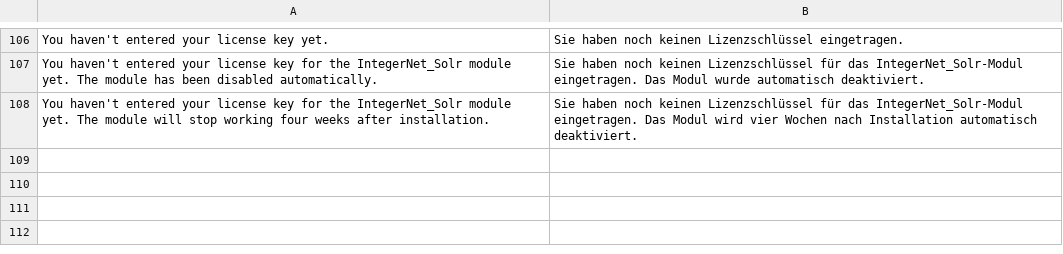
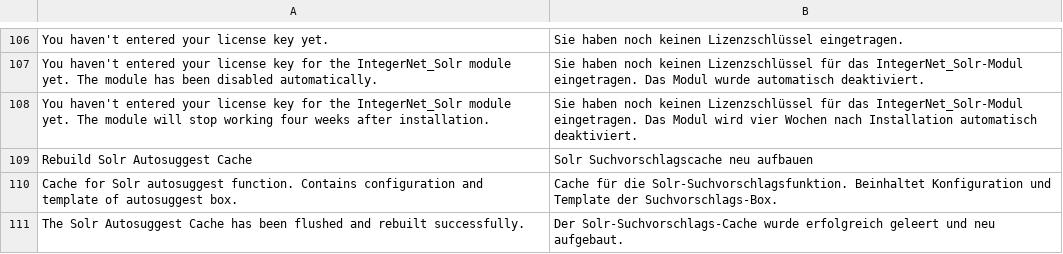
Before and after one commit to integer-net/Solr, a CSV file: src/app/locale/de_DE/IntegerNet_Solr.csv, drawn as a sheet; only a part is shown, gaps mark what is left out.

Commit message:
Add button to clear / recreate cache in backend

```diff
--- a/src/app/locale/de_DE/IntegerNet_Solr.csv
+++ b/src/app/locale/de_DE/IntegerNet_Solr.csv
@@ -108 +108,4 @@
 "You haven't entered your license key for the IntegerNet_Solr module yet. The module will stop working four weeks after installation.","Sie haben noch keinen Lizenzschlüssel für das IntegerNet_Solr-Modul eingetragen. Das Modul wird vier Wochen nach Installation automatisch deaktiviert."
+"Rebuild Solr Autosuggest Cache","Solr Suchvorschlagscache neu aufbauen"
+"Cache for Solr autosuggest function. Contains configuration and template of autosuggest box.","Cache für die Solr-Suchvorschlagsfunktion. Beinhaltet Konfiguration und Template der Suchvorschlags-Box."
+"The Solr Autosuggest Cache has been flushed and rebuilt successfully.","Der Solr-Suchvorschlags-Cache wurde erfolgreich geleert und neu aufgebaut."
```
Also changed, not shown: 5 other files.
